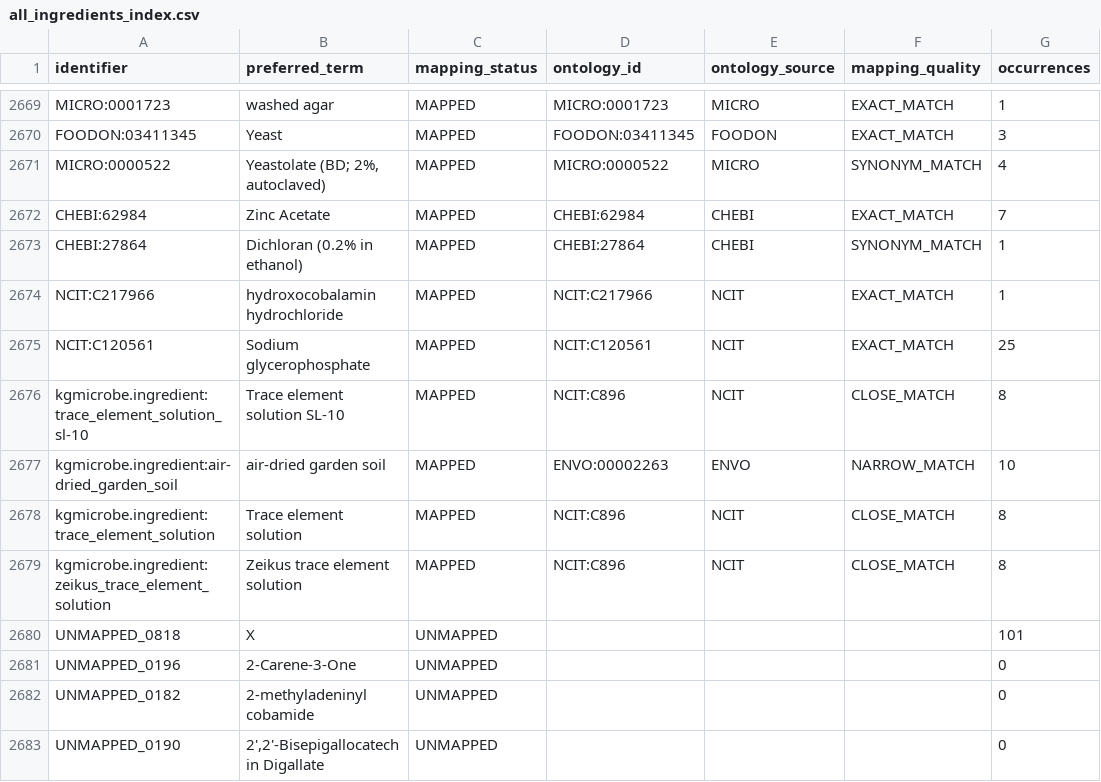
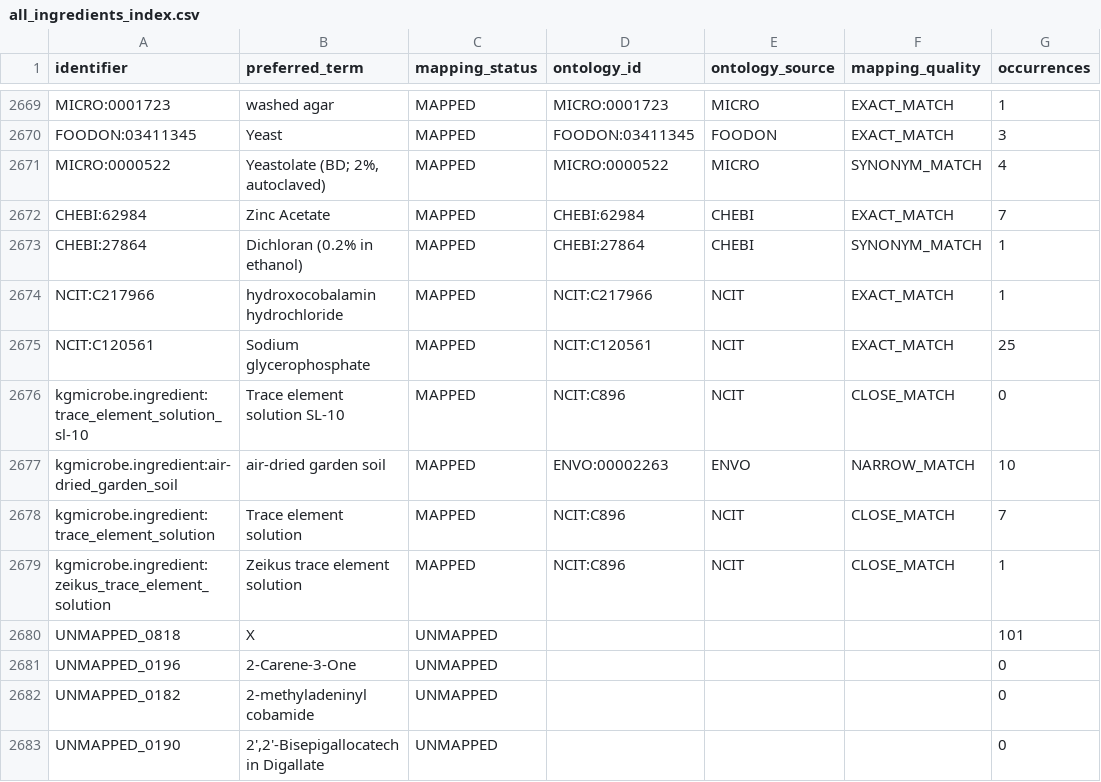
Before and after one commit to CultureBotAI/MediaIngredientMech, a CSV file: data/curated/all_ingredients_index.csv, drawn as a sheet; only a part is shown, gaps mark what is left out.

```diff
--- a/data/curated/all_ingredients_index.csv
+++ b/data/curated/all_ingredients_index.csv
@@ -2675,6 +2675,6 @@ NCIT:C217966,hydroxocobalamin hydrochloride,MAPPED,NCIT:C217966,NCIT,EXACT_MATCH
 NCIT:C120561,Sodium glycerophosphate,MAPPED,NCIT:C120561,NCIT,EXACT_MATCH,25
-kgmicrobe.ingredient:trace_element_solution_sl-10,Trace element solution SL-10,MAPPED,NCIT:C896,NCIT,CLOSE_MATCH,8
+kgmicrobe.ingredient:trace_element_solution_sl-10,Trace element solution SL-10,MAPPED,NCIT:C896,NCIT,CLOSE_MATCH,0
 kgmicrobe.ingredient:air-dried_garden_soil,air-dried garden soil,MAPPED,ENVO:00002263,ENVO,NARROW_MATCH,10
-kgmicrobe.ingredient:trace_element_solution,Trace element solution,MAPPED,NCIT:C896,NCIT,CLOSE_MATCH,8
-kgmicrobe.ingredient:zeikus_trace_element_solution,Zeikus trace element solution,MAPPED,NCIT:C896,NCIT,CLOSE_MATCH,8
+kgmicrobe.ingredient:trace_element_solution,Trace element solution,MAPPED,NCIT:C896,NCIT,CLOSE_MATCH,7
+kgmicrobe.ingredient:zeikus_trace_element_solution,Zeikus trace element solution,MAPPED,NCIT:C896,NCIT,CLOSE_MATCH,1
 UNMAPPED_0818,X,UNMAPPED,,,,101
```
Also changed, not shown: data/curated/mapped_ingredients_index.csv, docs/data/all_ingredients.csv, 19 other files.
